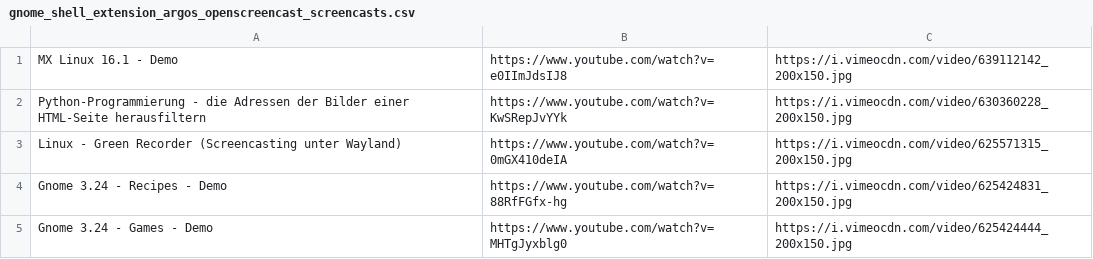
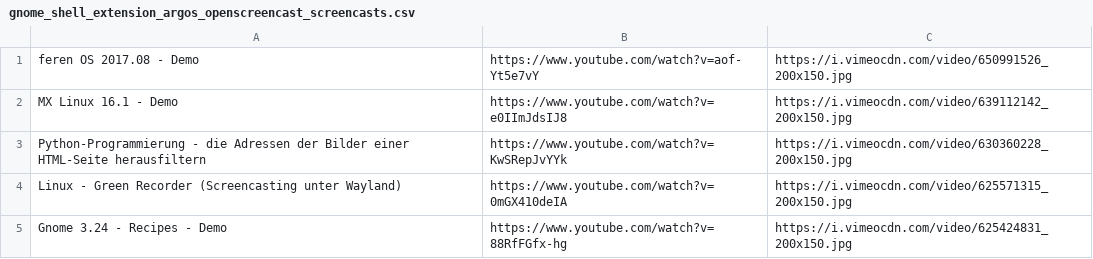
Before and after one commit to openscreencast/gnome_shell_extension_argos_openscreencast, a CSV file: gnome_shell_extension_argos_openscreencast_screencasts.csv, drawn as a sheet.

```diff
--- a/gnome_shell_extension_argos_openscreencast_screencasts.csv
+++ b/gnome_shell_extension_argos_openscreencast_screencasts.csv
@@ -1 +1,2 @@
+feren OS 2017.08 - Demo,https://www.youtube.com/watch?v=aof-Yt5e7vY,https://i.vimeocdn.com/video/650991526_200x150.jpg
 MX Linux 16.1 - Demo,https://www.youtube.com/watch?v=e0IImJdsIJ8,https://i.vimeocdn.com/video/639112142_200x150.jpg
@@ -4,2 +5 @@ Linux - Green Recorder (Screencasting unter Wayland),https://www.youtube.com/wat
 Gnome 3.24 - Recipes - Demo,https://www.youtube.com/watch?v=88RfFGfx-hg,https://i.vimeocdn.com/video/625424831_200x150.jpg
-Gnome 3.24 - Games - Demo,https://www.youtube.com/watch?v=MHTgJyxblg0,https://i.vimeocdn.com/video/625424444_200x150.jpg
```
Also changed, not shown: 1 other file.
